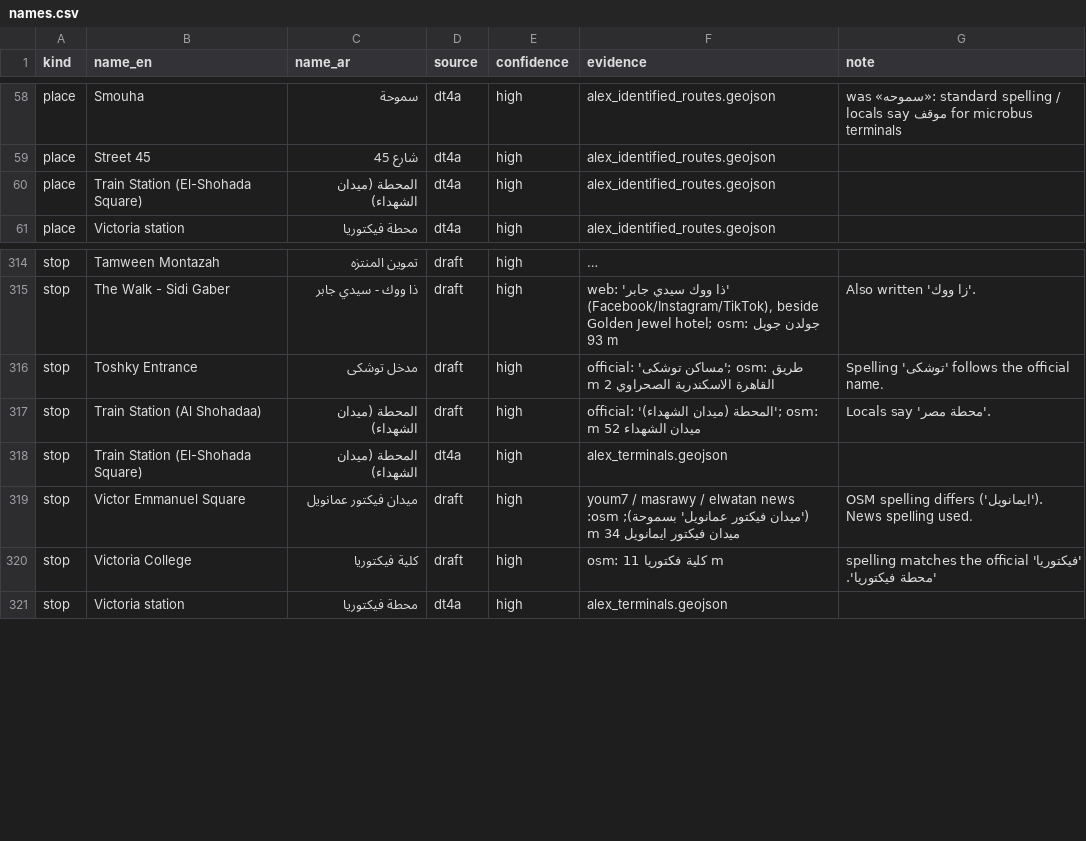
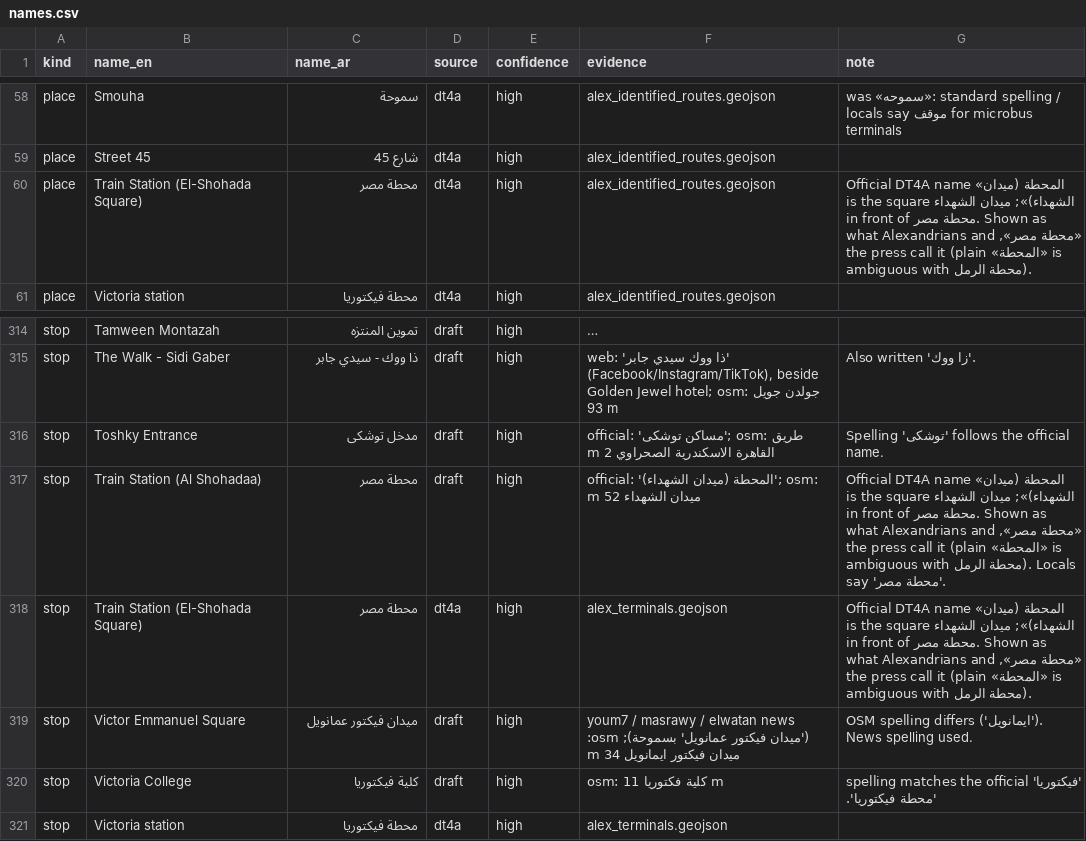
Before and after one commit to AI091/where-to, a CSV file: tools/gtfs/names.csv, drawn as a sheet; only a part is shown, gaps mark what is left out; long unchanged cells end in ….

Commit message:
Show the main train station as «محطة مصر»
The DT4A name «المحطة (ميدان الشهداء)» is the square in front of the station; Alexandrians and the press say «محطة مصر», and plain «المحطة» is ambiguous with محطة الرمل. Pages regenerated and deployed.

```diff
--- a/tools/gtfs/names.csv
+++ b/tools/gtfs/names.csv
@@ -59,3 +59,3 @@ place,Smouha,سموحة,dt4a,high,alex_identified_routes.geojson,was «سموح
 place,Street 45,شارع 45,dt4a,high,alex_identified_routes.geojson,
-place,Train Station (El-Shohada Square),المحطة (ميدان الشهداء),dt4a,high,alex_identified_routes.geojson,
+place,Train Station (El-Shohada Square),محطة مصر,dt4a,high,alex_identified_routes.geojson,"Official DT4A name «المحطة (ميدان الشهداء)»; ميدان الشهداء is the square in front of محطة مصر. Shown as «محطة مصر», what Alexandrians and the press call it (plain «المحطة» is ambiguous with محطة الرمل)."
 place,Victoria station,محطة فيكتوريا,dt4a,high,alex_identified_routes.geojson,
@@ -316,4 +316,4 @@ stop,The Walk - Sidi Gaber,ذا ووك - سيدي جابر,draft,high,"web: 'ذ
 stop,Toshky Entrance,مدخل توشكى,draft,high,official: 'مساكن توشكى'; osm: طريق القاهرة الاسكندرية الصحراوي 2 m,Spelling 'توشكى' follows the official name.
-stop,Train Station (Al Shohadaa),المحطة (ميدان الشهداء),draft,high,official: 'المحطة (ميدان الشهداء)'; osm: ميدان الشهداء 52 m,Locals say 'محطة مصر'.
-stop,Train Station (El-Shohada Square),المحطة (ميدان الشهداء),dt4a,high,alex_terminals.geojson,
+stop,Train Station (Al Shohadaa),محطة مصر,draft,high,official: 'المحطة (ميدان الشهداء)'; osm: ميدان الشهداء 52 m,"Official DT4A name «المحطة (ميدان الشهداء)»; ميدان الشهداء is the square in front of محطة مصر. Shown as «محطة مصر», what Alexandrians and the press call it (plain «المحطة» is ambiguous with محطة الرمل). Locals say 'محطة مصر'."
+stop,Train Station (El-Shohada Square),محطة مصر,dt4a,high,alex_terminals.geojson,"Official DT4A name «المحطة (ميدان الشهداء)»; ميدان الشهداء is the square in front of محطة مصر. Shown as «محطة مصر», what Alexandrians and the press call it (plain «المحطة» is ambiguous with محطة الرمل)."
 stop,Victor Emmanuel Square,ميدان فيكتور عمانويل,draft,high,youm7 / masrawy / elwatan news ('ميدان فيكتور عمانويل' بسموحة); osm: ميدان فيكتور ايمانويل 34 m,OSM spelling differs ('ايمانويل'). News spelling used.
```
Also changed, not shown: 2 other files.
